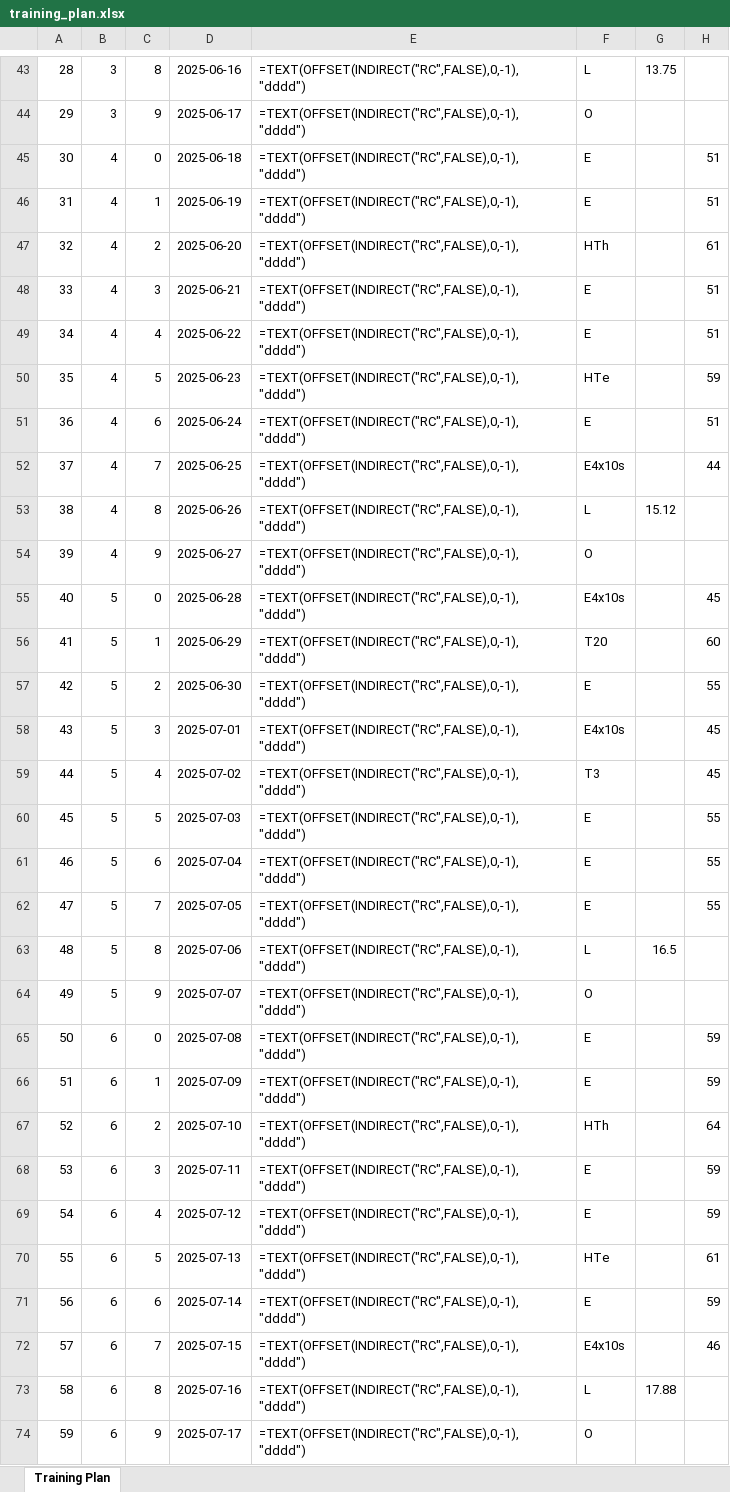
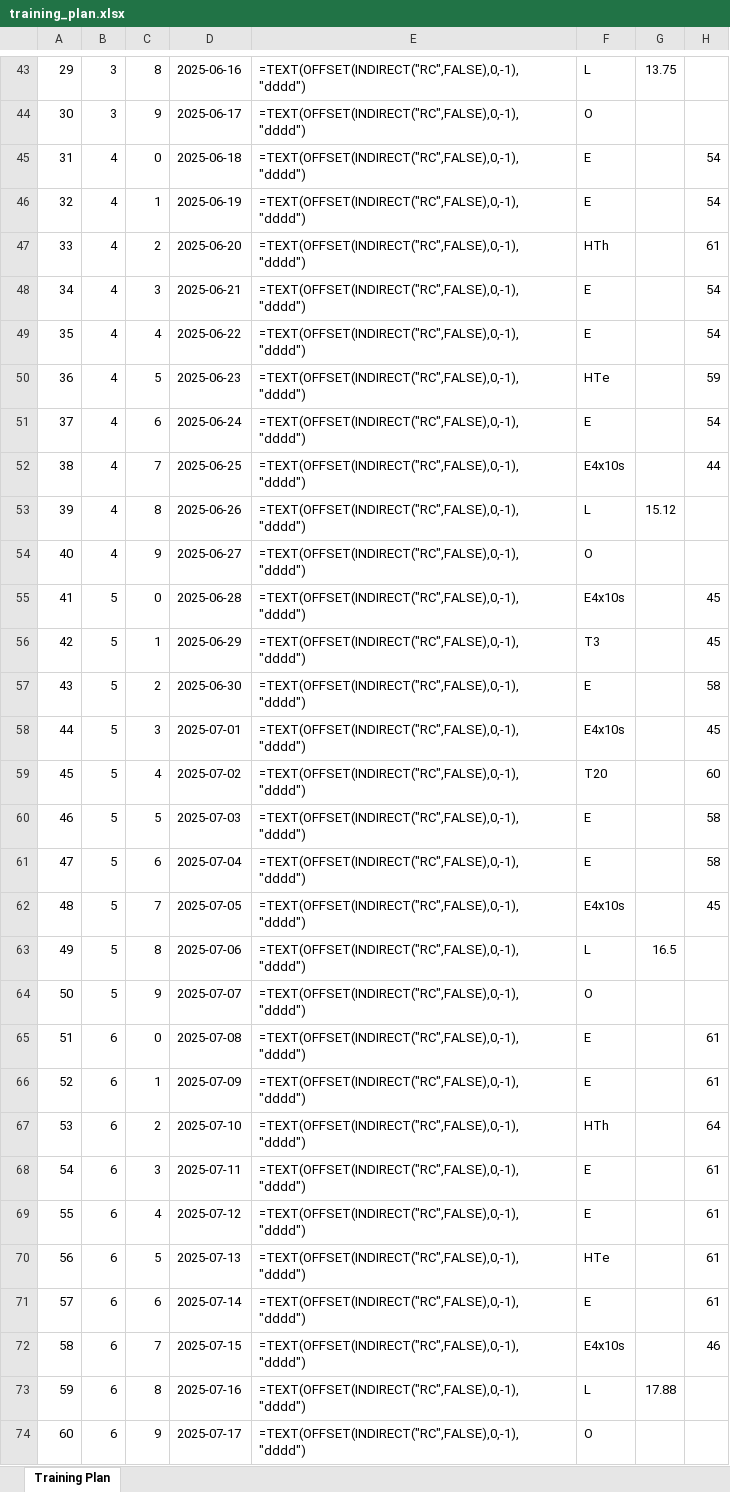
Before and after one commit to sboagy/plangen, an Excel workbook: training_plan.xlsx, sheet Training Plan, drawn as a sheet; only a part is shown, gaps mark what is left out; values as stored, in another font and other column widths than the file's, no borders; formulas without a stored value are shown as written; the diff covers the shown part only; the diff names each change by its address in the sheet, - before the commit and + after, or states it on an @@ line.

Commit message:
Update training plan spreadsheet with revised data

```diff
--- a/training_plan.xlsx (sheet Training Plan)
+++ b/training_plan.xlsx (sheet Training Plan)
@@ column A renumbered between rows 15 and 126 @@
-H45:H46: 51
+H45:H46: 54
-H48:H49: 51
+H48:H49: 54
-H51: 51
+H51: 54
-F56: T20
+F56: T3
-H56: 60
+H56: 45
-H57: 55
+H57: 58
-F59: T3
+F59: T20
-H59: 45
+H59: 60
-H60:H61: 55
+H60:H61: 58
-F62: E
+F62: E4x10s
-H62: 55
+H62: 45
-H65:H66: 59
+H65:H66: 61
-H68:H69: 59
+H68:H69: 61
-H71: 59
+H71: 61
```
Also changed, not shown: 40 edited cells elsewhere in this sheet.
